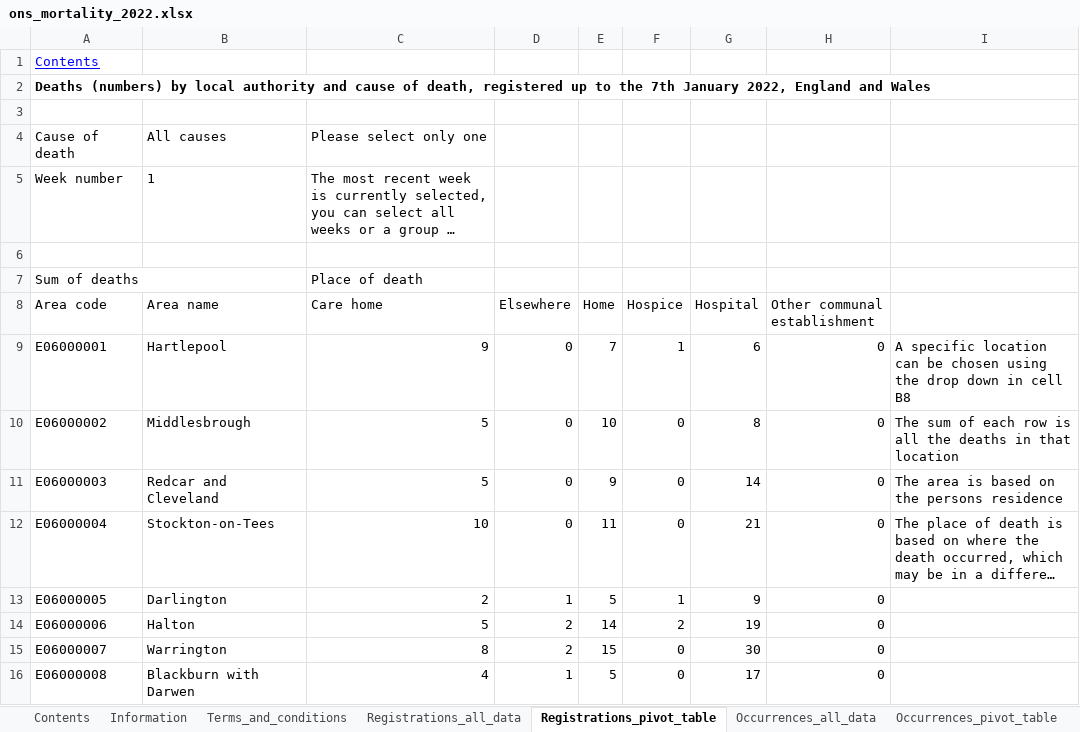
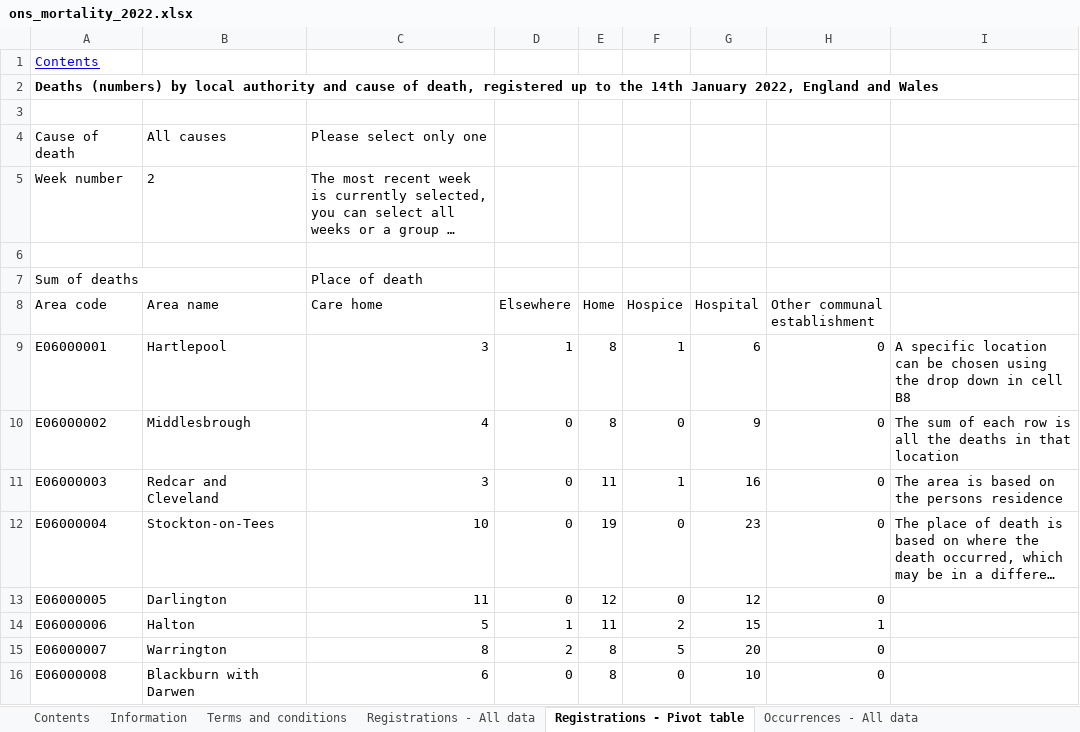
Before and after one commit to psychty/wsx_covid_public_mobile_site, an Excel workbook: Source_files/ons_mortality_2022.xlsx, sheet Registrations - Pivot table, drawn as a sheet; only a part is shown; long unchanged cells end in …; values as stored, in another font and other column widths than the file's, no borders; the diff covers the shown part only; the diff names each change by its address in the sheet, - before the commit and + after, or states it on an @@ line.

```diff
--- a/Source_files/ons_mortality_2022.xlsx (sheet Registrations - Pivot table)
+++ b/Source_files/ons_mortality_2022.xlsx (sheet Registrations - Pivot table)
-sheet tab: Terms_and_conditions
+sheet tab: Terms and conditions
-sheet tab: Registrations_all_data
+sheet tab: Registrations - All data
-sheet tab: Registrations_pivot_table
+sheet tab: Registrations - Pivot table
-sheet tab: Occurrences_all_data
+sheet tab: Occurrences - All data
-A2 (Area code): …to the 7th January 2022,…
+A2 (Area code): …to the 14th January 2022,…
-B5 (Area name): 1
+B5 (Area name): 2
-C9 (Care home): 9
+C9 (Care home): 3
-D9 (Elsewhere): 0
+D9 (Elsewhere): 1
-E9 (Home): 7
+E9 (Home): 8
-C10 (Care home): 5
+C10 (Care home): 4
-E10 (Home): 10
+E10 (Home): 8
-G10 (Hospital): 8
+G10 (Hospital): 9
-C11 (Care home): 5
+C11 (Care home): 3
-E11 (Home): 9
+E11 (Home): 11
-F11 (Hospice): 0
+F11 (Hospice): 1
-G11 (Hospital): 14
+G11 (Hospital): 16
-E12 (Home): 11
+E12 (Home): 19
-G12 (Hospital): 21
+G12 (Hospital): 23
-C13 (Care home): 2
+C13 (Care home): 11
-D13 (Elsewhere): 1
+D13 (Elsewhere): 0
-E13 (Home): 5
+E13 (Home): 12
-F13 (Hospice): 1
+F13 (Hospice): 0
-G13 (Hospital): 9
+G13 (Hospital): 12
-D14 (Elsewhere): 2
+D14 (Elsewhere): 1
-E14 (Home): 14
+E14 (Home): 11
-G14 (Hospital): 19
+G14 (Hospital): 15
-H14 (Other communal establishment): 0
+H14 (Other communal establishment): 1
-E15 (Home): 15
+E15 (Home): 8
-F15 (Hospice): 0
+F15 (Hospice): 5
-G15 (Hospital): 30
+G15 (Hospital): 20
-C16 (Care home): 4
+C16 (Care home): 6
-D16 (Elsewhere): 1
+D16 (Elsewhere): 0
-E16 (Home): 5
+E16 (Home): 8
-G16 (Hospital): 17
+G16 (Hospital): 10
```
Also changed, not shown: 1260 edited cells elsewhere in this sheet, sheet Occurrences - All data, sheet Registrations - All data, sheet Occurrences - Pivot table, sheet Information, sheet Terms and conditions, other sheet tabs, 22 other files.
